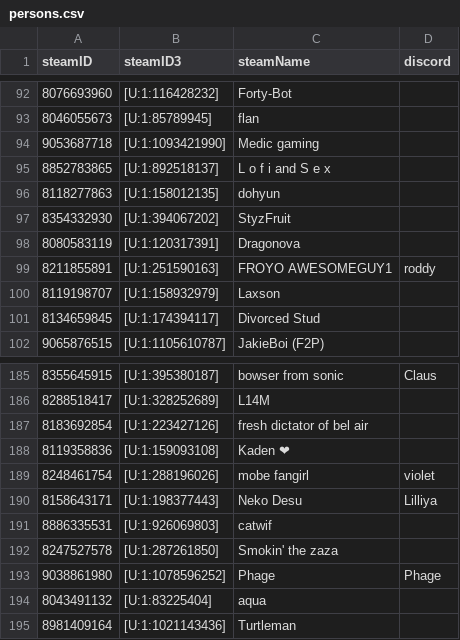
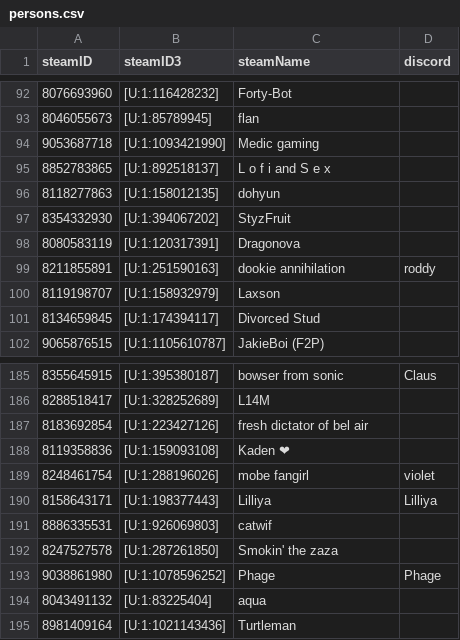
Before and after one commit to shelchang/tf2cc-data, a CSV file: persons.csv, drawn as a sheet; only a part is shown, gaps mark what is left out.

```diff
--- a/persons.csv
+++ b/persons.csv
@@ -98,3 +98,3 @@ steamID,steamID3,steamName,discord
 8080583119,[U:1:120317391],Dragonova,
-8211855891,[U:1:251590163],FROYO AWESOMEGUY1,roddy
+8211855891,[U:1:251590163],dookie annihilation,roddy
 8119198707,[U:1:158932979],Laxson,
@@ -189,3 +189,3 @@ steamID,steamID3,steamName,discord
 8248461754,[U:1:288196026],mobe fangirl,violet
-8158643171,[U:1:198377443],Neko Desu,Lilliya
+8158643171,[U:1:198377443],Lilliya,Lilliya
 8886335531,[U:1:926069803],catwif,
```
Also changed, not shown: matches.csv, results.csv, 1 other file.
